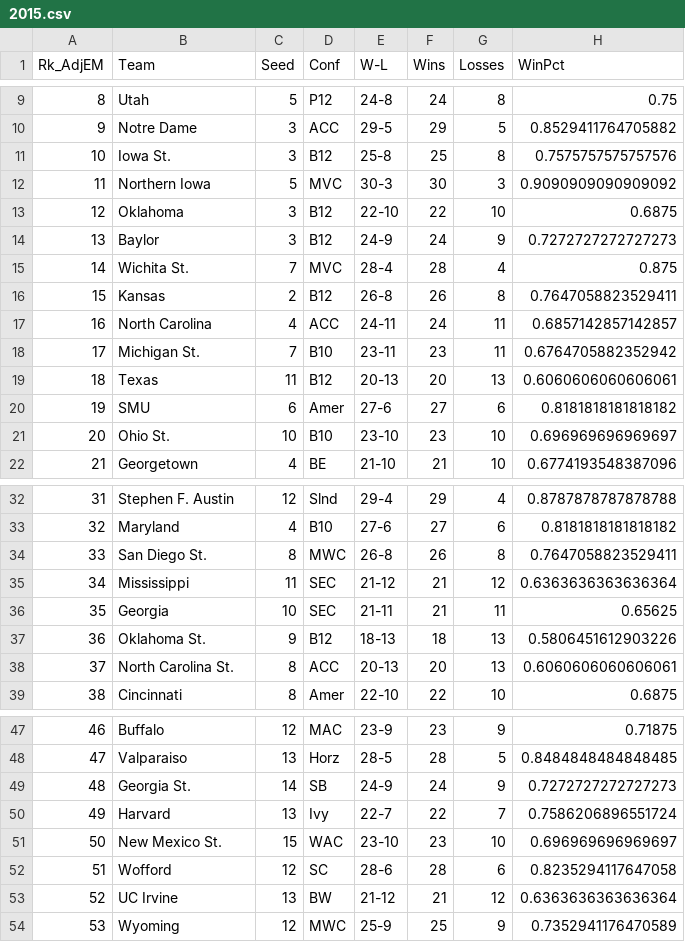
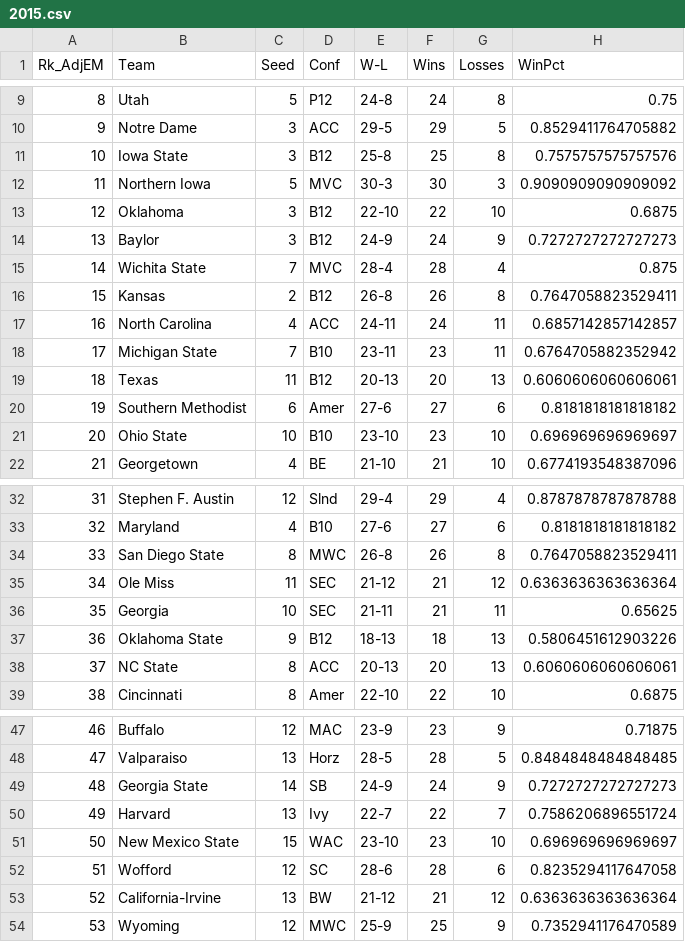
Before and after one commit to awaciern/MarchMadness, a CSV file: Data/KenPomData/2015.csv, drawn as a sheet; only a part is shown, gaps mark what is left out; the diff covers the shown part only; the diff names each change by its address in the sheet, - before the commit and + after, or states it on an @@ line.

```diff
--- a/Data/KenPomData/2015.csv
+++ b/Data/KenPomData/2015.csv
-B11 (Team): Iowa St.
+B11 (Team): Iowa State
-B15 (Team): Wichita St.
+B15 (Team): Wichita State
-B18 (Team): Michigan St.
+B18 (Team): Michigan State
-B20 (Team): SMU
+B20 (Team): Southern Methodist
-B21 (Team): Ohio St.
+B21 (Team): Ohio State
-B34 (Team): San Diego St.
+B34 (Team): San Diego State
-B35 (Team): Mississippi
+B35 (Team): Ole Miss
-B37 (Team): Oklahoma St.
+B37 (Team): Oklahoma State
-B38 (Team): North Carolina St.
+B38 (Team): NC State
-B49 (Team): Georgia St.
+B49 (Team): Georgia State
-B51 (Team): New Mexico St.
+B51 (Team): New Mexico State
-B53 (Team): UC Irvine
+B53 (Team): California-Irvine
```
Also changed, not shown: 1 edited cell elsewhere in this file, Data/BracketData/2012/Round1_2012.csv, Data/GameData/2012.csv, 13 other files.
